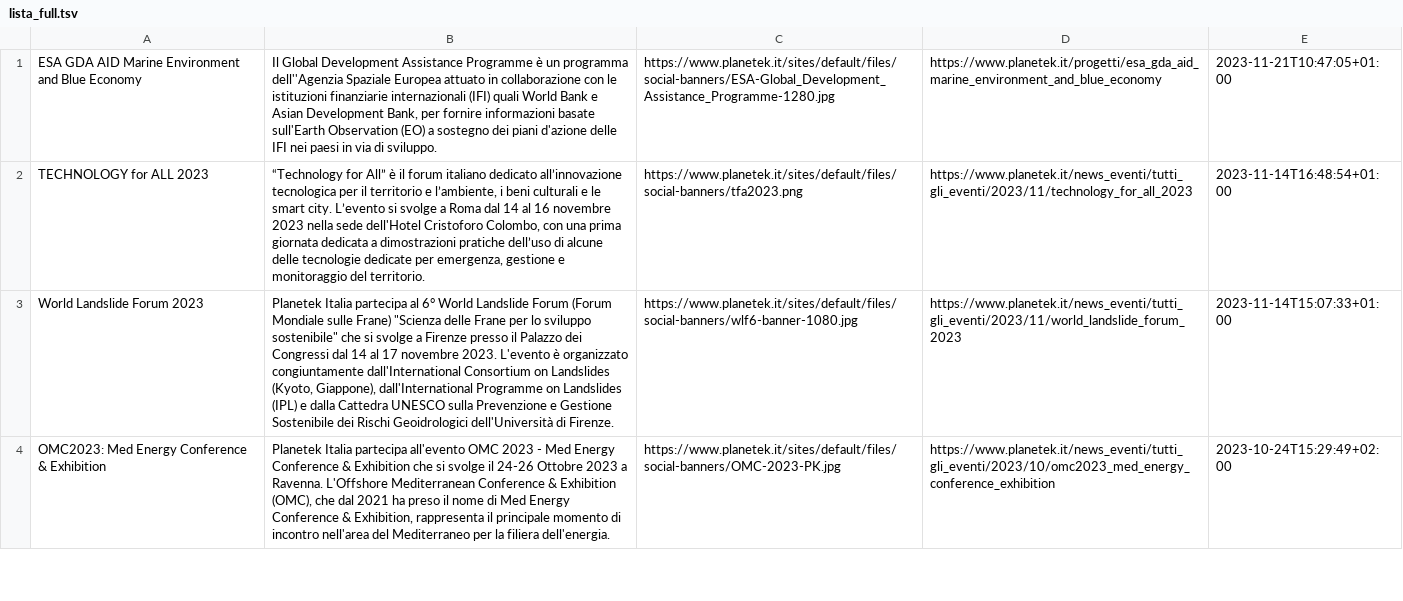
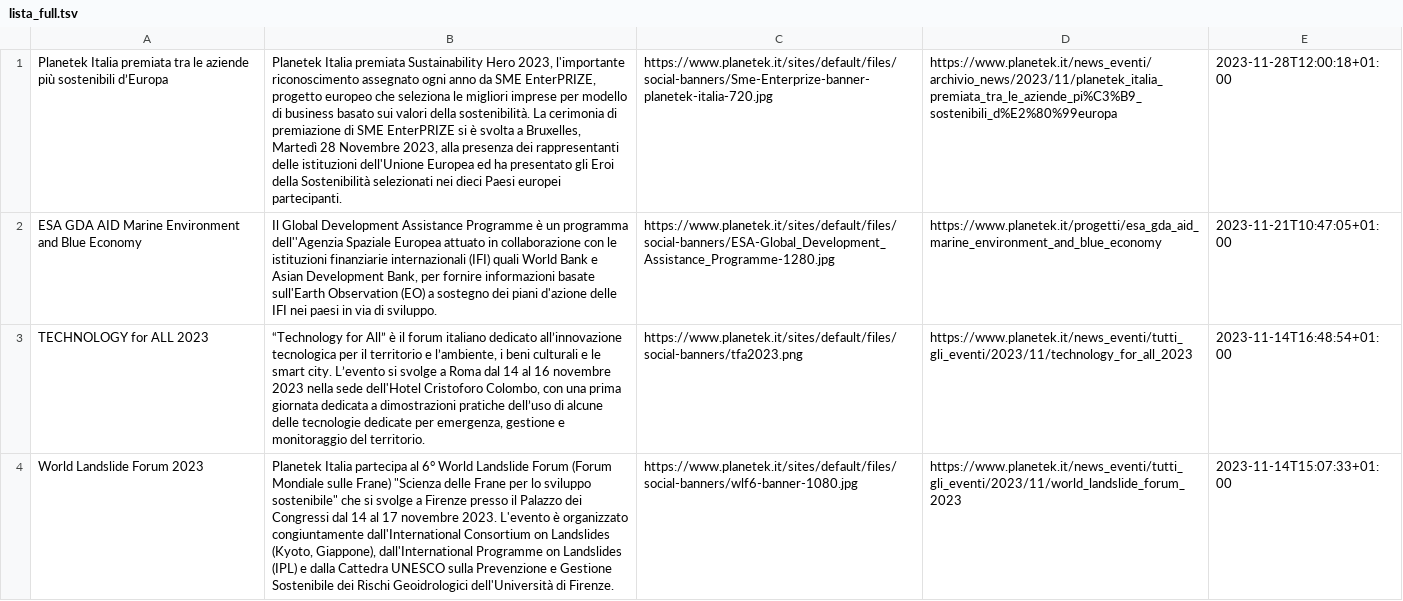
Before and after one commit to aborruso/blackboard, a TSV file: pk/news/script/output/lista_full.tsv, drawn as a sheet; only a part is shown; the shorter side is filled out with more unchanged rows; the diff names each change by its address in the sheet, - before the commit and + after, or states it on an @@ line.

```diff
--- a/pk/news/script/output/lista_full.tsv
+++ b/pk/news/script/output/lista_full.tsv
+row 1: Planetek Italia premiata tra le aziende più sostenibili d’Europa | Planetek Italia premiata Sustainability Hero 2023, l'importante riconoscimento assegnato ogni anno da SME EnterPRIZE, progetto europeo che seleziona le migliori imprese per modello di business basato sui valori della sostenibilità. La cerimonia di premiazione di SME EnterPRIZE si è svolta a Bruxelles, Martedì 28 Novembre 2023, alla presenza dei rappresentanti delle istituzioni dell'Unione Europea ed ha presentato gli Eroi della Sostenibilità selezionati nei dieci Paesi europei partecipanti. | https://www.planetek.it/sites/default/files/social-banners/Sme-Enterprize-banner-planetek-italia-720.jpg | https://www.planetek.it/news_eventi/archivio_news/2023/11/planetek_italia_premiata_tra_le_aziende_pi%C3%B9_sostenibili_d%E2%80%99europa | 2023-11-28T12:00:18+01:00
```
Also changed, not shown: 2 other files.
